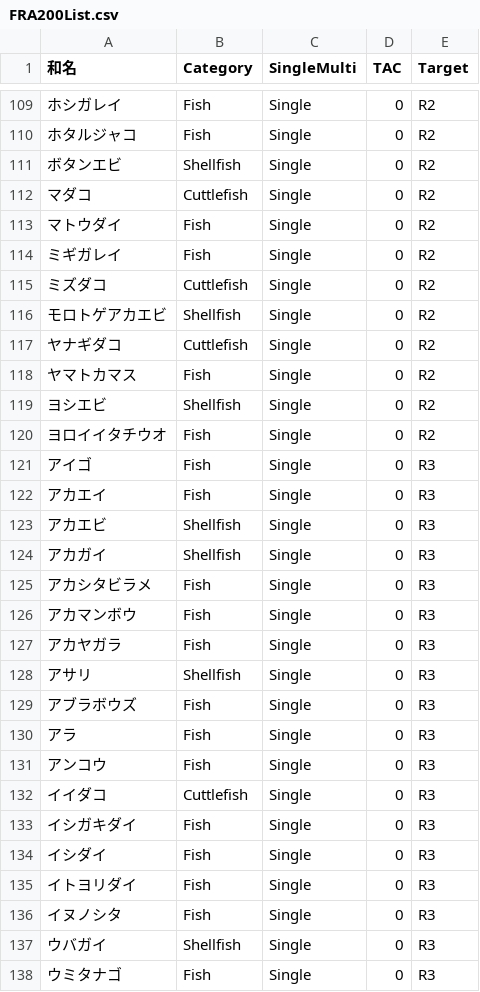
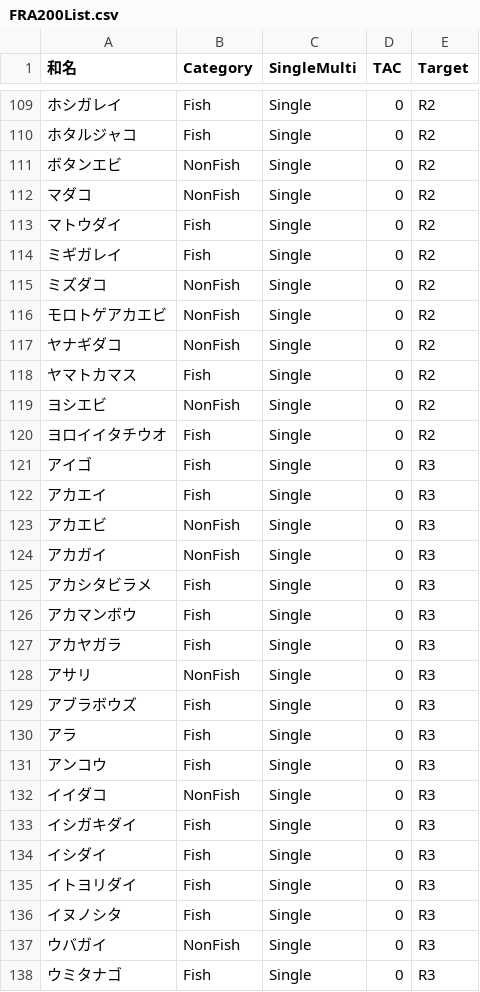
Before and after one commit to akihirao/FishGenBase, a CSV file: FRA200List.csv, drawn as a sheet; only a part is shown, gaps mark what is left out; the diff covers the shown part only.

```diff
--- a/FRA200List.csv
+++ b/FRA200List.csv
@@ -110,11 +110,11 @@
 ホタルジャコ,Fish,Single,0,R2
-ボタンエビ,Shellfish,Single,0,R2
-マダコ,Cuttlefish,Single,0,R2
+ボタンエビ,NonFish,Single,0,R2
+マダコ,NonFish,Single,0,R2
 マトウダイ,Fish,Single,0,R2
 ミギガレイ,Fish,Single,0,R2
-ミズダコ,Cuttlefish,Single,0,R2
-モロトゲアカエビ,Shellfish,Single,0,R2
-ヤナギダコ,Cuttlefish,Single,0,R2
+ミズダコ,NonFish,Single,0,R2
+モロトゲアカエビ,NonFish,Single,0,R2
+ヤナギダコ,NonFish,Single,0,R2
 ヤマトカマス,Fish,Single,0,R2
-ヨシエビ,Shellfish,Single,0,R2
+ヨシエビ,NonFish,Single,0,R2
 ヨロイイタチウオ,Fish,Single,0,R2
@@ -122,4 +122,4 @@
 アカエイ,Fish,Single,0,R3
-アカエビ,Shellfish,Single,0,R3
-アカガイ,Shellfish,Single,0,R3
+アカエビ,NonFish,Single,0,R3
+アカガイ,NonFish,Single,0,R3
 アカシタビラメ,Fish,Single,0,R3
@@ -127,3 +127,3 @@
 アカヤガラ,Fish,Single,0,R3
-アサリ,Shellfish,Single,0,R3
+アサリ,NonFish,Single,0,R3
 アブラボウズ,Fish,Single,0,R3
@@ -131,3 +131,3 @@
 アンコウ,Fish,Single,0,R3
-イイダコ,Cuttlefish,Single,0,R3
+イイダコ,NonFish,Single,0,R3
 イシガキダイ,Fish,Single,0,R3
@@ -136,3 +136,3 @@
 イヌノシタ,Fish,Single,0,R3
-ウバガイ,Shellfish,Single,0,R3
+ウバガイ,NonFish,Single,0,R3
 ウミタナゴ,Fish,Single,0,R3
```
Also changed, not shown: 41 edited cells elsewhere in this file, FRA200List_Latin.csv, Family2OrderList.csv, 6 other files.
